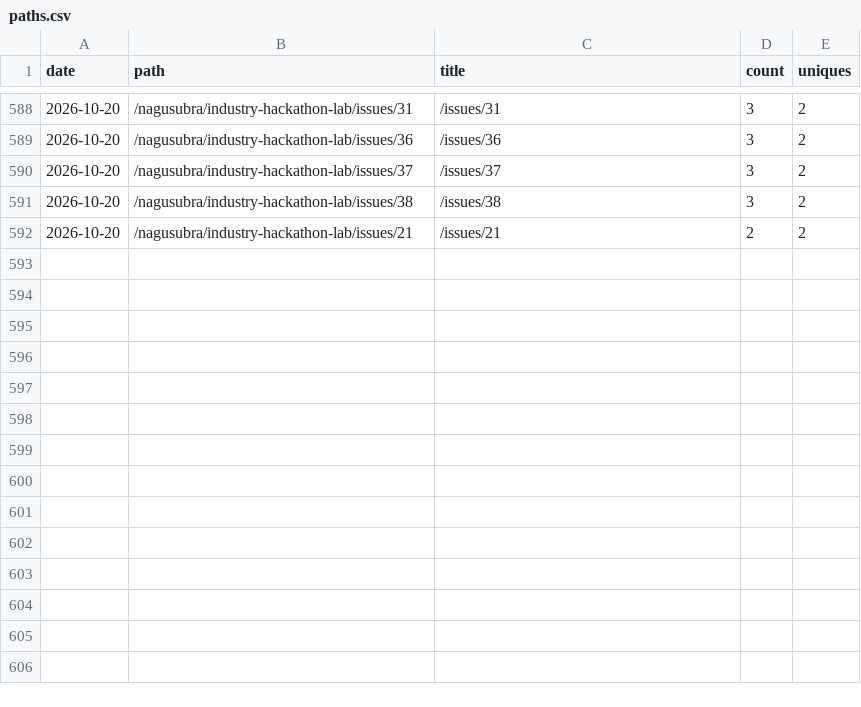
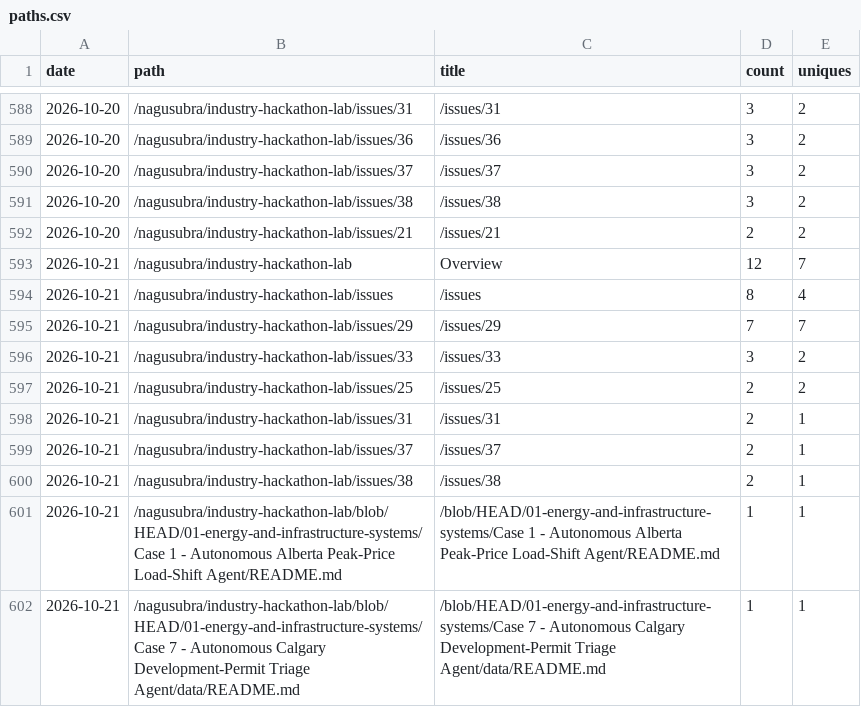
Before and after one commit to nagusubra/traffic, a CSV file: .metrics/data/industry-hackathon-lab/paths.csv, drawn as a sheet; only a part is shown, gaps mark what is left out.

```diff
--- a/.metrics/data/industry-hackathon-lab/paths.csv
+++ b/.metrics/data/industry-hackathon-lab/paths.csv
@@ -592 +592,11 @@ date,path,title,count,uniques
 2026-10-20,/nagusubra/industry-hackathon-lab/issues/21,/issues/21,2,2
+2026-10-21,/nagusubra/industry-hackathon-lab,Overview,12,7
+2026-10-21,/nagusubra/industry-hackathon-lab/issues,/issues,8,4
+2026-10-21,/nagusubra/industry-hackathon-lab/issues/29,/issues/29,7,7
+2026-10-21,/nagusubra/industry-hackathon-lab/issues/33,/issues/33,3,2
+2026-10-21,/nagusubra/industry-hackathon-lab/issues/25,/issues/25,2,2
+2026-10-21,/nagusubra/industry-hackathon-lab/issues/31,/issues/31,2,1
+2026-10-21,/nagusubra/industry-hackathon-lab/issues/37,/issues/37,2,1
+2026-10-21,/nagusubra/industry-hackathon-lab/issues/38,/issues/38,2,1
+2026-10-21,/nagusubra/industry-hackathon-lab/blob/HEAD/01-energy-and-infrastructure-systems/Case 1 - Autonomous Alberta Peak-Price Load-Shift Agent/README.md,/blob/HEAD/01-energy-and-infrastructure-systems/Case 1 - Autonomous Alberta Peak-Price Load-Shift Agent/README.md,1,1
+2026-10-21,/nagusubra/industry-hackathon-lab/blob/HEAD/01-energy-and-infrastructure-systems/Case 7 - Autonomous Calgary Development-Permit Triage Agent/data/README.md,/blob/HEAD/01-energy-and-infrastructure-systems/Case 7 - Autonomous Calgary Development-Permit Triage Agent/data/README.md,1,1
```
Also changed, not shown: .metrics/data/AI-customer-counter/paths.csv, .metrics/data/duvals_triangle_plotter/paths.csv, 15 other files.
